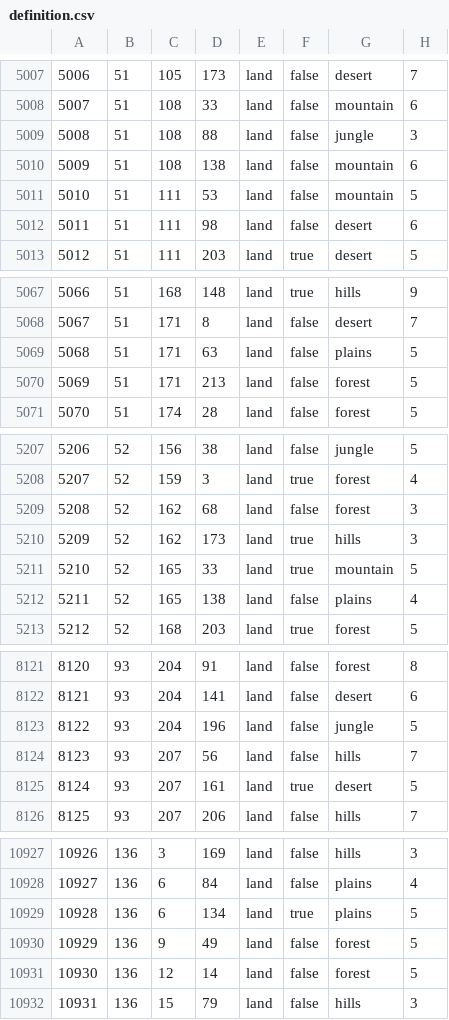
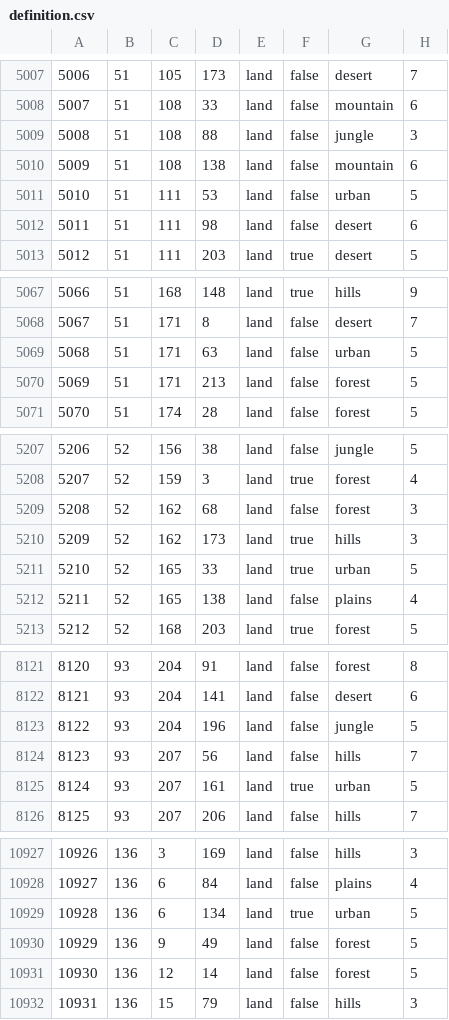
Before and after one commit to onefish268/91, a CSV file: map/definition.csv, drawn as a sheet; only a part is shown, gaps mark what is left out; the diff covers the shown part only.

```diff
--- a/map/definition.csv
+++ b/map/definition.csv
@@ -5010,3 +5010,3 @@
 5009;51;108;138;land;false;mountain;6
-5010;51;111;53;land;false;mountain;5
+5010;51;111;53;land;false;urban;5
 5011;51;111;98;land;false;desert;6
@@ -5068,3 +5068,3 @@
 5067;51;171;8;land;false;desert;7
-5068;51;171;63;land;false;plains;5
+5068;51;171;63;land;false;urban;5
 5069;51;171;213;land;false;forest;5
@@ -5210,3 +5210,3 @@
 5209;52;162;173;land;true;hills;3
-5210;52;165;33;land;true;mountain;5
+5210;52;165;33;land;true;urban;5
 5211;52;165;138;land;false;plains;4
@@ -8124,3 +8124,3 @@
 8123;93;207;56;land;false;hills;7
-8124;93;207;161;land;true;desert;5
+8124;93;207;161;land;true;urban;5
 8125;93;207;206;land;false;hills;7
@@ -10928,3 +10928,3 @@
 10927;136;6;84;land;false;plains;4
-10928;136;6;134;land;true;plains;5
+10928;136;6;134;land;true;urban;5
 10929;136;9;49;land;false;forest;5
```
Also changed, not shown: 2 edited cells elsewhere in this file, 33 other files.
